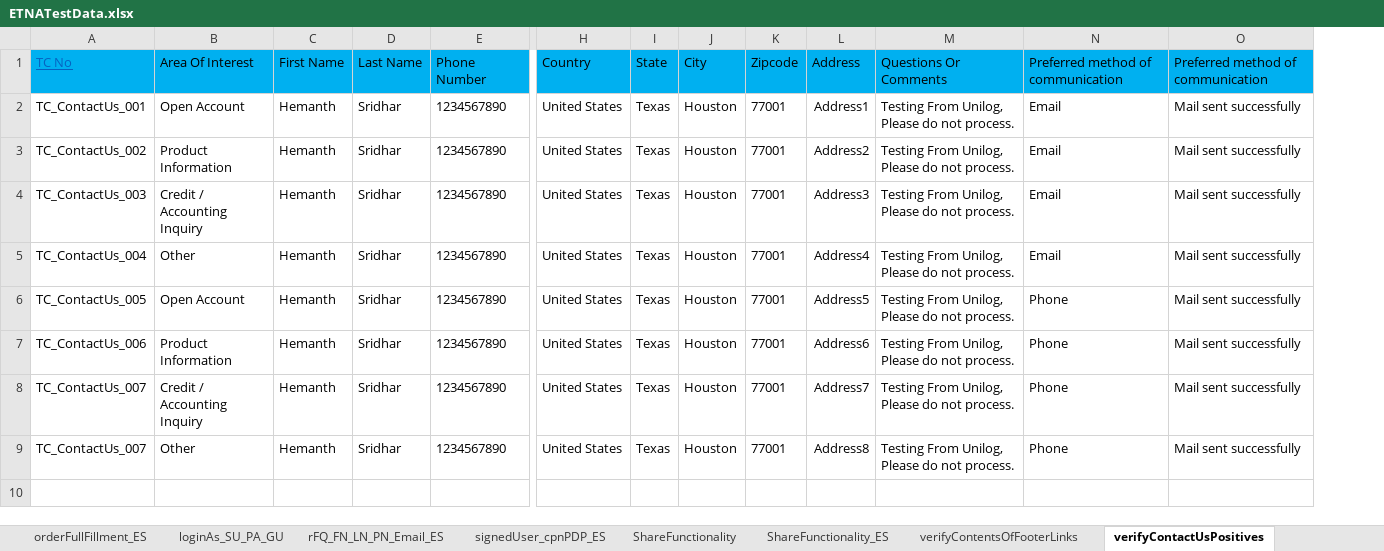
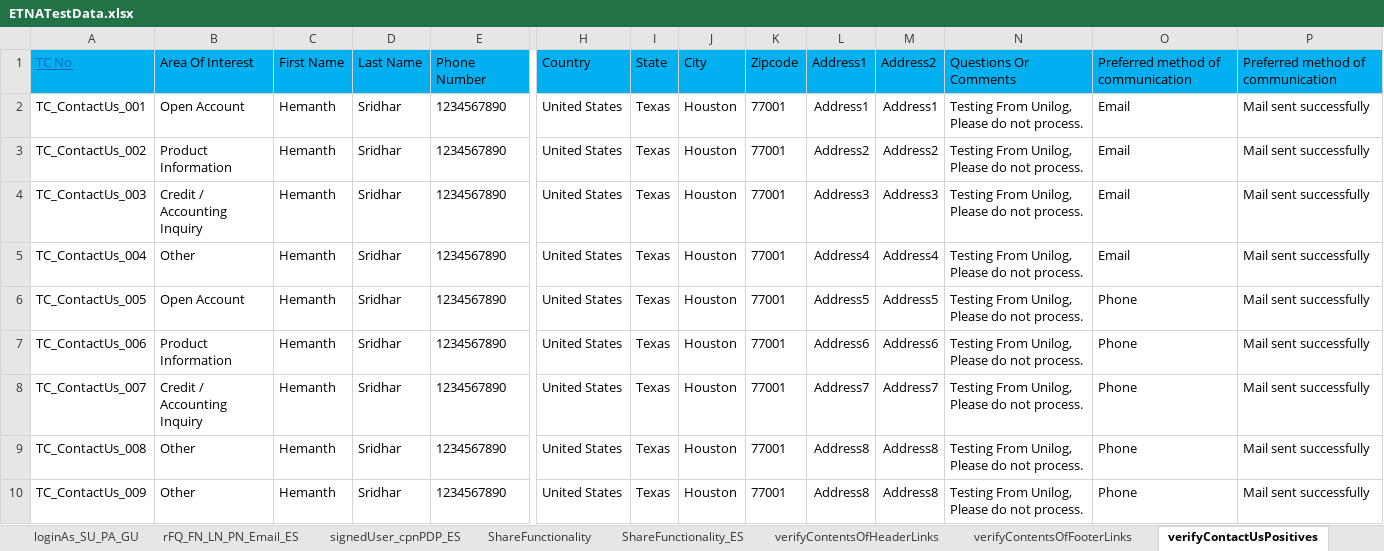
Before and after one commit to markapuramhari/thecollective, an Excel workbook: resources/ExcelsheetData/ETNATestData.xlsx, sheet verifyContactUsPositives, drawn as a sheet; only a part is shown, gaps mark what is left out; values as stored, in another font and other column widths than the file's, no borders; rows hold the shown columns only; the diff names each change by its address in the sheet, - before the commit and + after, or states it on an @@ line.

```diff
--- a/resources/ExcelsheetData/ETNATestData.xlsx (sheet verifyContactUsPositives)
+++ b/resources/ExcelsheetData/ETNATestData.xlsx (sheet verifyContactUsPositives)
+column M, rows 1-9: Address2 | Address1 | Address2 | Address3 | Address4 | Address5 | Address6 | Address7 | Address8
-L1: Address
+L1: Address1
-A9: TC_ContactUs_007
+A9: TC_ContactUs_008
+row 10: TC_ContactUs_009 | Other | Hemanth | Sridhar | 1234567890 | United States | Texas | Houston | 77001 | Address8 | Address8 | Testing From Unilog, Please do not process. | Phone | Mail sent successfully
```
Also changed, not shown: sheet verifyContentsOfFooterLinks, sheet verifyContentsOfHeaderLinks, sheet verifyNewRURegistrationES, sheet verifyEditCartName_ES_PS, sheet verifyNewCCUserRegistrationES, other sheet tabs, resources/ExcelsheetData/SearchV2.xlsx, 25 other files.
